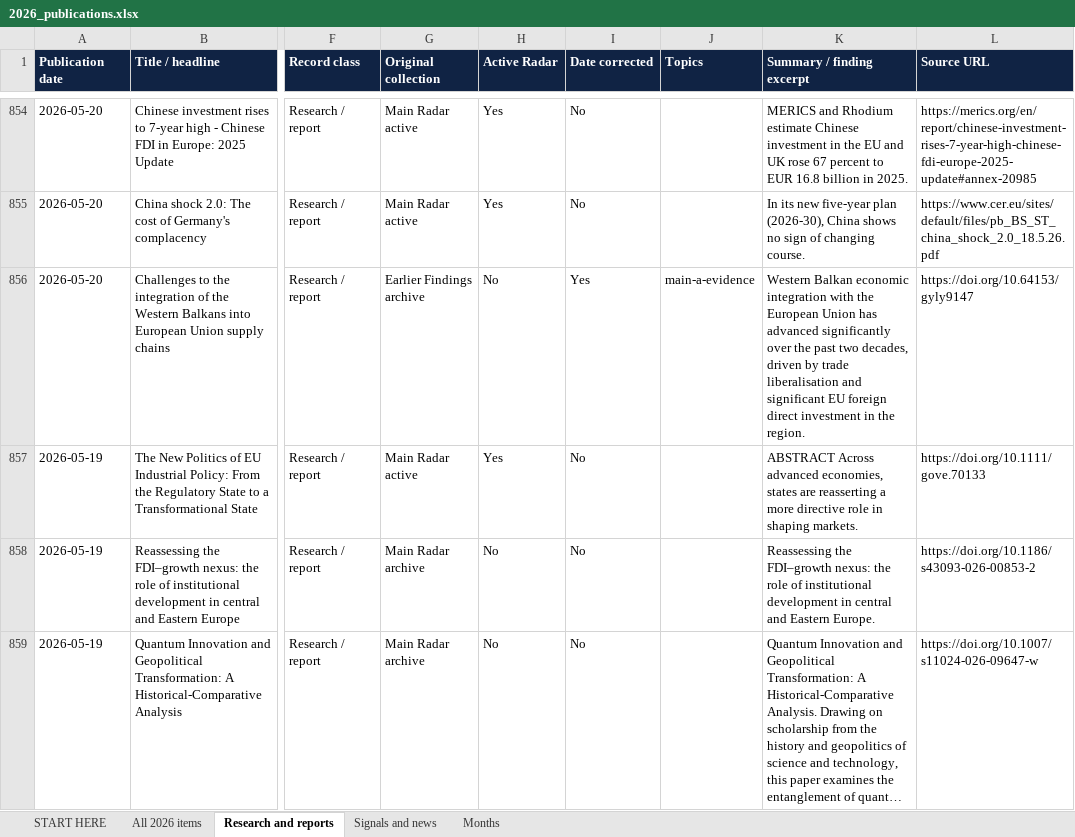
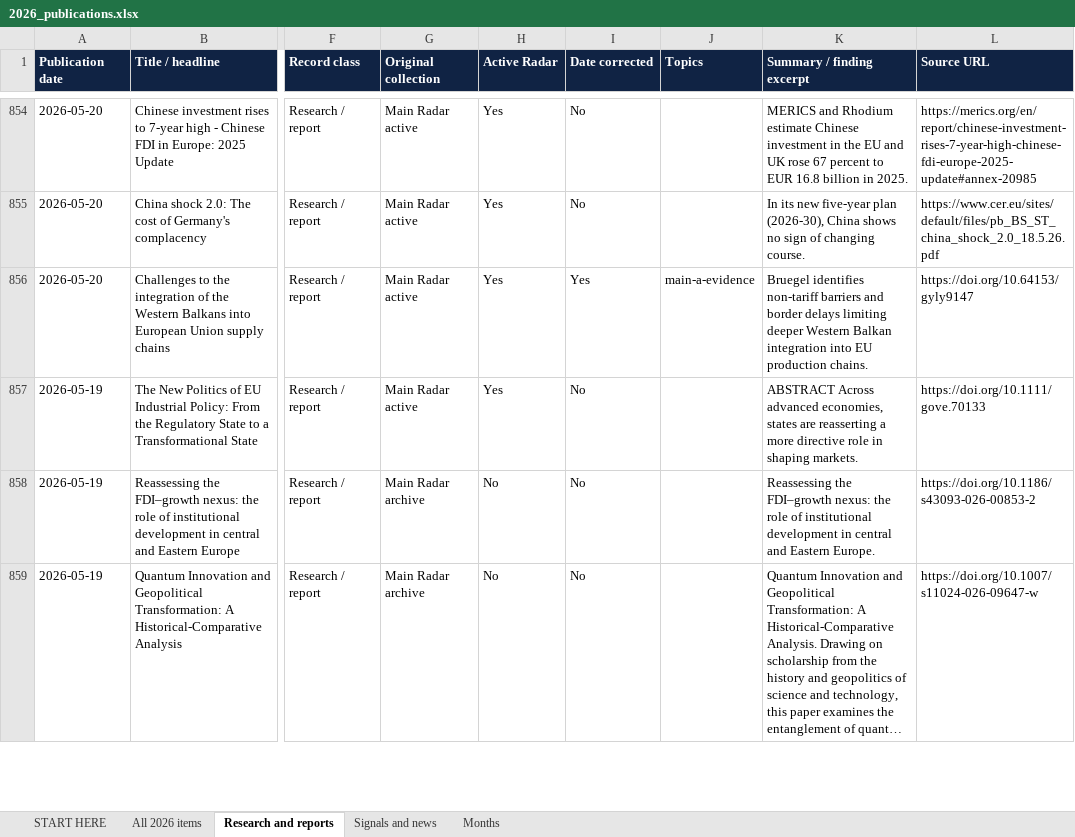
Before and after one commit to vevirm/Europe, an Excel workbook: 2026-stuff/2026_publications.xlsx, sheet Research and reports, drawn as a sheet; only a part is shown, gaps mark what is left out; long unchanged cells end in …; values as stored, in another font and other column widths than the file's, no borders; the diff covers the shown part only; the diff names each change by its address in the sheet, - before the commit and + after, or states it on an @@ line.

```diff
--- a/2026-stuff/2026_publications.xlsx (sheet Research and reports)
+++ b/2026-stuff/2026_publications.xlsx (sheet Research and reports)
-G856 (Original collection): Earlier Findings archive
+G856 (Original collection): Main Radar active
-H856 (Active Radar): No
+H856 (Active Radar): Yes
-K856 (Summary / finding excerpt): Western Balkan economic integration with the European Union has advanced significantly over the past two decades, driven by trade liberalisation and significant EU foreign direct investment in the region.
+K856 (Summary / finding excerpt): Bruegel identifies non-tariff barriers and border delays limiting deeper Western Balkan integration into EU production chains.
```
Also changed, not shown: 44 edited cells elsewhere in this sheet, sheet All 2026 items, 1 other file.
